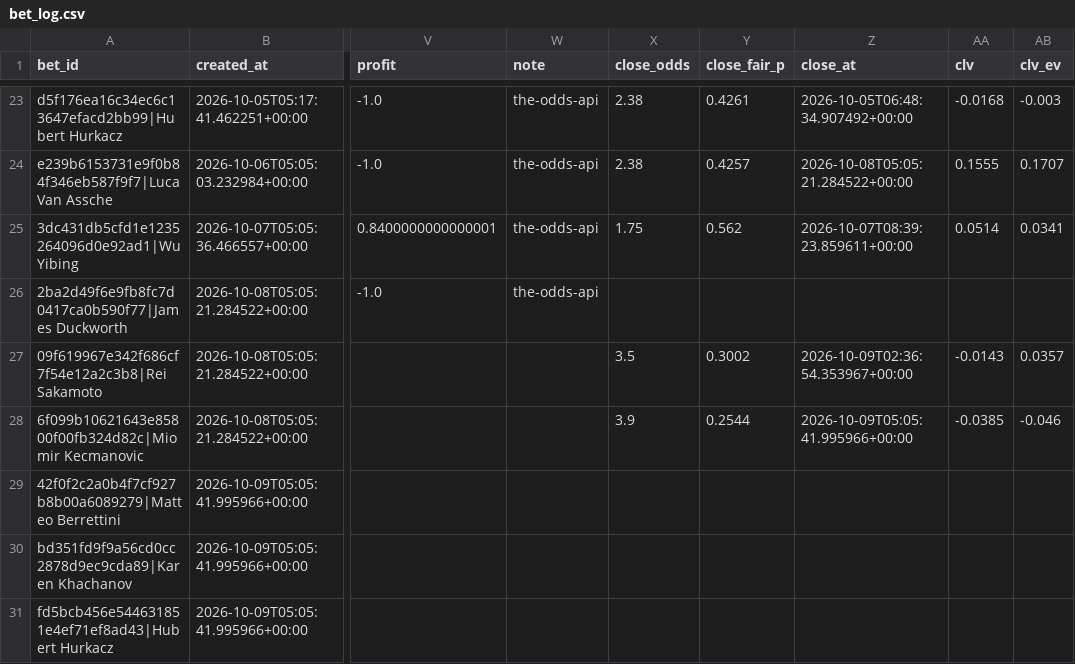
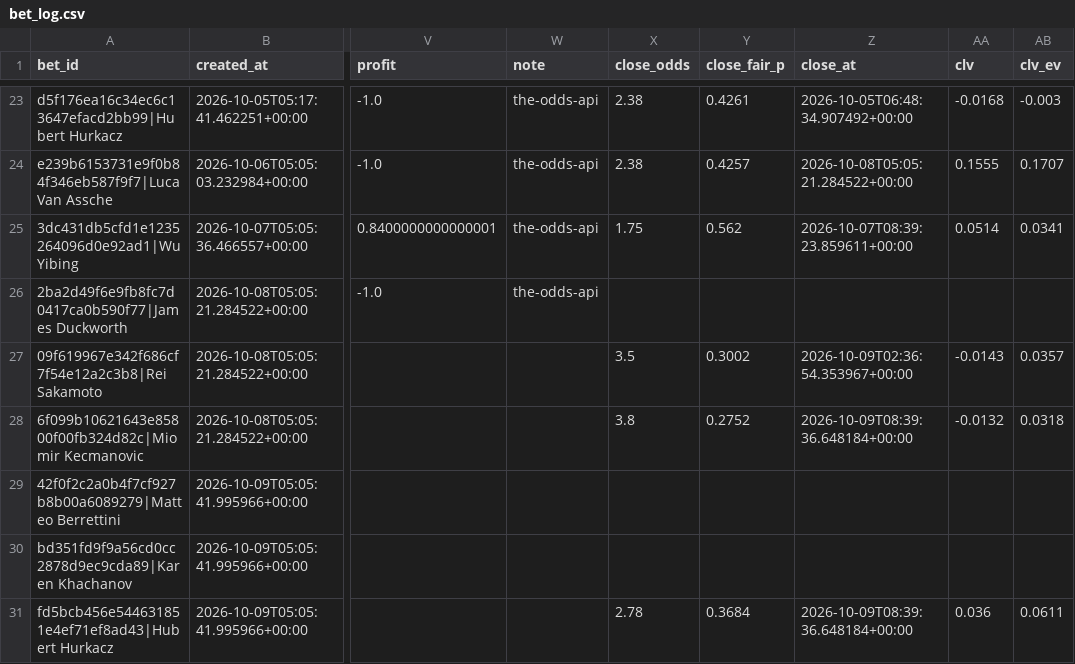
Before and after one commit to petermazgut10-del/tennis-predictor, a CSV file: state/bet_log.csv, drawn as a sheet; only a part is shown, gaps mark what is left out; the diff names each change by its address in the sheet, - before the commit and + after, or states it on an @@ line.

```diff
--- a/state/bet_log.csv
+++ b/state/bet_log.csv
-X28 (close_odds): 3.9
+X28 (close_odds): 3.8
-Y28 (close_fair_p): 0.2544
+Y28 (close_fair_p): 0.2752
-Z28 (close_at): 2026-10-09T05:05:41.995966+00:00
+Z28 (close_at): 2026-10-09T08:39:36.648184+00:00
-AA28 (clv): -0.0385
+AA28 (clv): -0.0132
-AB28 (clv_ev): -0.046
+AB28 (clv_ev): 0.0318
-X31 (close_odds): (empty)
+X31 (close_odds): 2.78
-Y31 (close_fair_p): (empty)
+Y31 (close_fair_p): 0.3684
-Z31 (close_at): (empty)
+Z31 (close_at): 2026-10-09T08:39:36.648184+00:00
-AA31 (clv): (empty)
+AA31 (clv): 0.036
-AB31 (clv_ev): (empty)
+AB31 (clv_ev): 0.0611
```
Also changed, not shown: state/odds/2026-10.csv, 1 other file.
